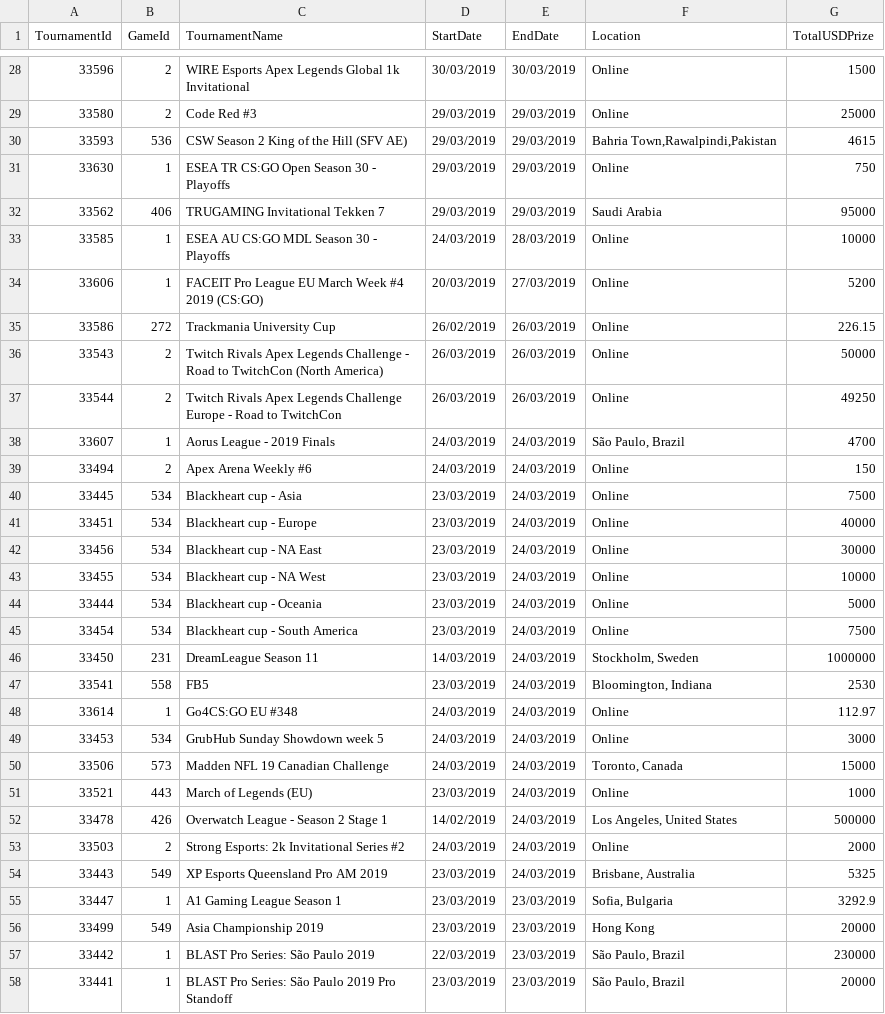
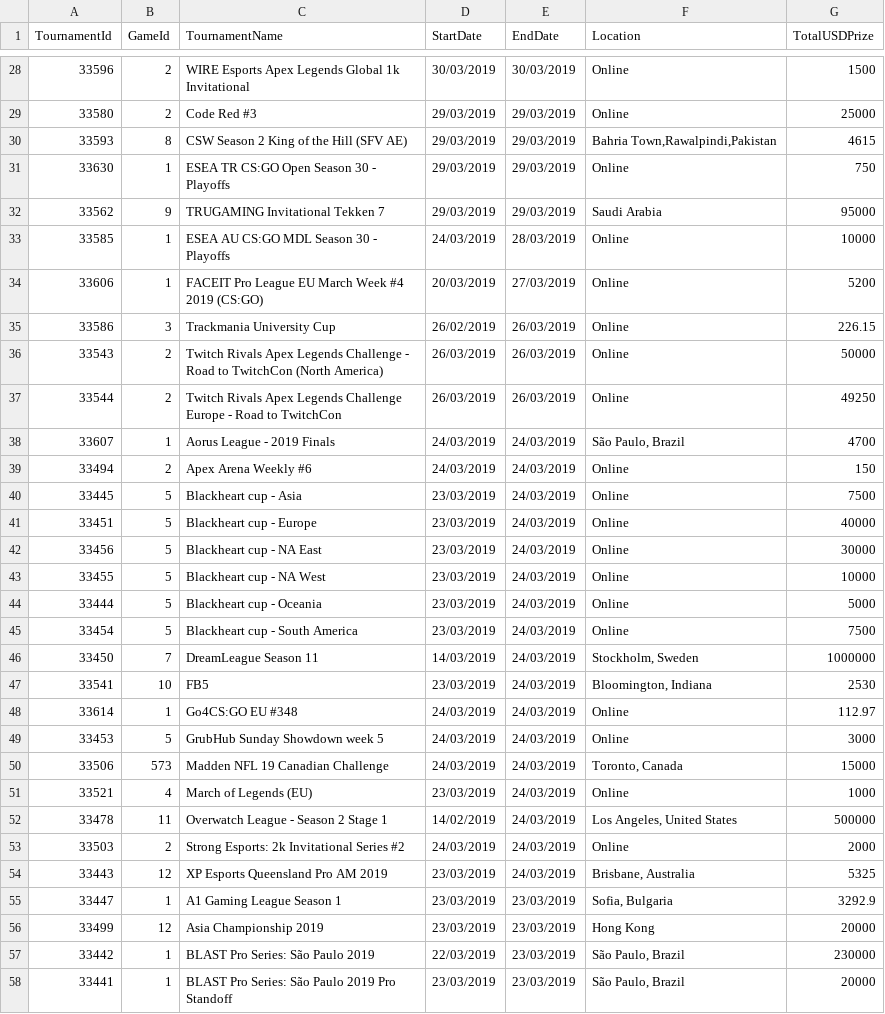
Before and after one commit to vascoalramos/my-game-stack, a CSV file: dataSets+pythonScripts/Torneios.csv, drawn as a sheet; only a part is shown, gaps mark what is left out; the diff covers the shown part only.

Commit message:
Update Torneios.csv

```diff
--- a/dataSets+pythonScripts/Torneios.csv
+++ b/dataSets+pythonScripts/Torneios.csv
@@ -29,8 +29,8 @@ TournamentId,GameId,TournamentName,StartDate,EndDate,Location,TotalUSDPrize
 33580,2,Code Red #3,29/03/2019,29/03/2019,Online,25000
-33593,536,CSW Season 2 King of the Hill (SFV AE),29/03/2019,29/03/2019,"Bahria Town,Rawalpindi,Pakistan",4615
+33593,8,CSW Season 2 King of the Hill (SFV AE),29/03/2019,29/03/2019,"Bahria Town,Rawalpindi,Pakistan",4615
 33630,1,ESEA TR CS:GO Open Season 30 - Playoffs,29/03/2019,29/03/2019,Online,750
-33562,406,TRUGAMING Invitational Tekken 7,29/03/2019,29/03/2019,Saudi Arabia,95000
+33562,9,TRUGAMING Invitational Tekken 7,29/03/2019,29/03/2019,Saudi Arabia,95000
 33585,1,ESEA AU CS:GO MDL Season 30 - Playoffs,24/03/2019,28/03/2019,Online,10000
 33606,1,FACEIT Pro League EU March Week #4 2019 (CS:GO),20/03/2019,27/03/2019,Online,5200
-33586,272,Trackmania University Cup,26/02/2019,26/03/2019,Online,226.15
+33586,3,Trackmania University Cup,26/02/2019,26/03/2019,Online,226.15
 33543,2,Twitch Rivals Apex Legends Challenge - Road to TwitchCon (North America),26/03/2019,26/03/2019,Online,50000
@@ -39,19 +39,19 @@ TournamentId,GameId,TournamentName,StartDate,EndDate,Location,TotalUSDPrize
 33494,2,Apex Arena Weekly #6,24/03/2019,24/03/2019,Online,150
-33445,534,Blackheart cup - Asia,23/03/2019,24/03/2019,Online,7500
-33451,534,Blackheart cup - Europe,23/03/2019,24/03/2019,Online,40000
-33456,534,Blackheart cup - NA East,23/03/2019,24/03/2019,Online,30000
-33455,534,Blackheart cup - NA West,23/03/2019,24/03/2019,Online,10000
-33444,534,Blackheart cup - Oceania,23/03/2019,24/03/2019,Online,5000
-33454,534,Blackheart cup - South America,23/03/2019,24/03/2019,Online,7500
-33450,231,DreamLeague Season 11,14/03/2019,24/03/2019,"Stockholm, Sweden",1000000
-33541,558,FB5,23/03/2019,24/03/2019,"Bloomington, Indiana",2530
+33445,5,Blackheart cup - Asia,23/03/2019,24/03/2019,Online,7500
+33451,5,Blackheart cup - Europe,23/03/2019,24/03/2019,Online,40000
+33456,5,Blackheart cup - NA East,23/03/2019,24/03/2019,Online,30000
+33455,5,Blackheart cup - NA West,23/03/2019,24/03/2019,Online,10000
+33444,5,Blackheart cup - Oceania,23/03/2019,24/03/2019,Online,5000
+33454,5,Blackheart cup - South America,23/03/2019,24/03/2019,Online,7500
+33450,7,DreamLeague Season 11,14/03/2019,24/03/2019,"Stockholm, Sweden",1000000
+33541,10,FB5,23/03/2019,24/03/2019,"Bloomington, Indiana",2530
 33614,1,Go4CS:GO EU #348,24/03/2019,24/03/2019,Online,112.97
-33453,534,GrubHub Sunday Showdown week 5,24/03/2019,24/03/2019,Online,3000
+33453,5,GrubHub Sunday Showdown week 5,24/03/2019,24/03/2019,Online,3000
 33506,573,Madden NFL 19 Canadian Challenge,24/03/2019,24/03/2019,"Toronto, Canada",15000
-33521,443,March of Legends (EU),23/03/2019,24/03/2019,Online,1000
-33478,426,Overwatch League - Season 2 Stage 1,14/02/2019,24/03/2019,"Los Angeles, United States",500000
+33521,4,March of Legends (EU),23/03/2019,24/03/2019,Online,1000
+33478,11,Overwatch League - Season 2 Stage 1,14/02/2019,24/03/2019,"Los Angeles, United States",500000
 33503,2,Strong Esports: 2k Invitational Series #2,24/03/2019,24/03/2019,Online,2000
-33443,549,XP Esports Queensland Pro AM 2019,23/03/2019,24/03/2019,"Brisbane, Australia",5325
+33443,12,XP Esports Queensland Pro AM 2019,23/03/2019,24/03/2019,"Brisbane, Australia",5325
 33447,1,A1 Gaming League Season 1,23/03/2019,23/03/2019,"Sofia, Bulgaria",3292.9
-33499,549,Asia Championship 2019,23/03/2019,23/03/2019,Hong Kong,20000
+33499,12,Asia Championship 2019,23/03/2019,23/03/2019,Hong Kong,20000
 33442,1,BLAST Pro Series: São Paulo 2019,22/03/2019,23/03/2019,"São Paulo, Brazil",230000
```
Also changed, not shown: 28 edited cells elsewhere in this file.
